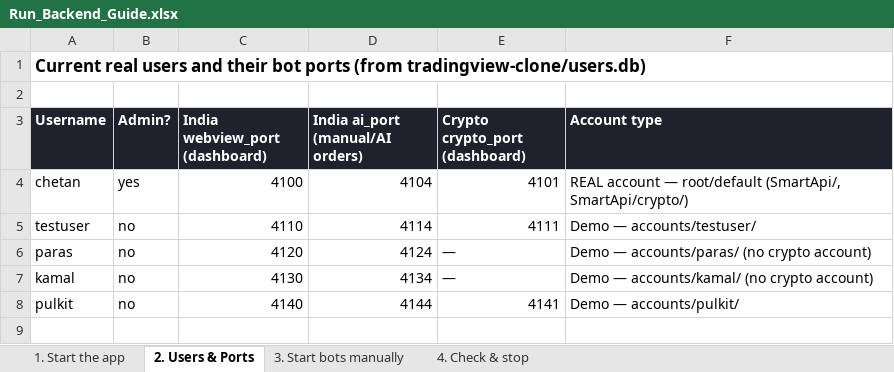
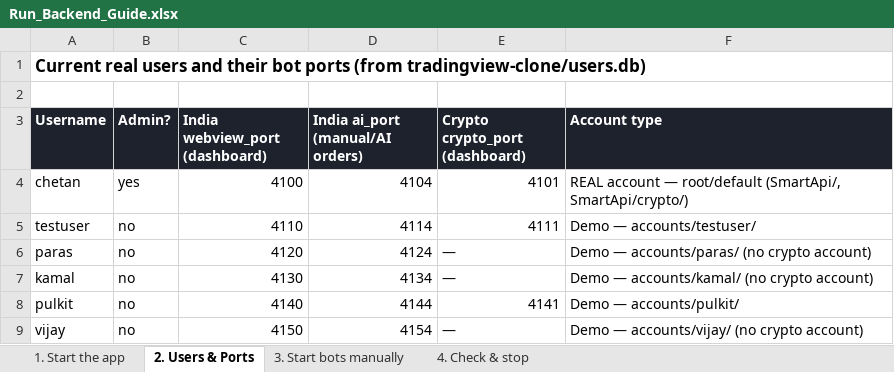
Before and after one commit to chetan-stack/front-algo, an Excel workbook: Run_Backend_Guide.xlsx, sheet 2. Users & Ports, drawn as a sheet; values as stored, in another font and other column widths than the file's, no borders; the diff names each change by its address in the sheet, - before the commit and + after, or states it on an @@ line.

```diff
--- a/Run_Backend_Guide.xlsx (sheet 2. Users & Ports)
+++ b/Run_Backend_Guide.xlsx (sheet 2. Users & Ports)
+row 9: vijay | no | 4150 | 4154 | — | Demo — accounts/vijay/ (no crypto account)
```
Also changed, not shown: sheet 3. Start bots manually, sheet 4. Check & stop, 8 other files.
